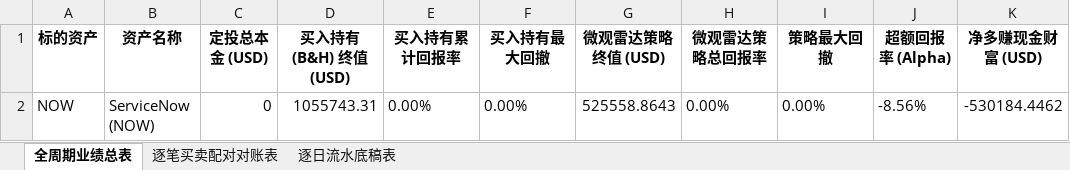
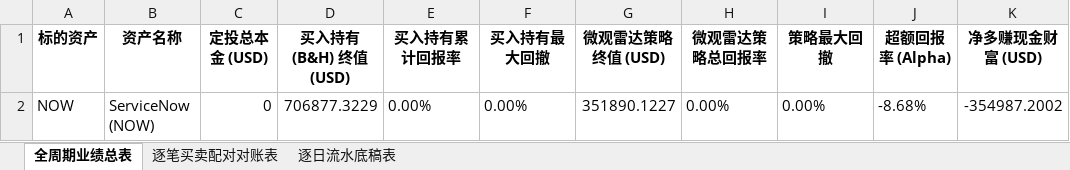
Before and after one commit to JiananZhao/html, an Excel workbook: 宏观反身性阿尔法模型_NOW微观雷达全周期对账表.xlsx, sheet 全周期业绩总表, drawn as a sheet; only a part is shown; values as stored, in another font and other column widths than the file's, no borders; the diff names each change by its address in the sheet, - before the commit and + after, or states it on an @@ line.

```diff
--- a/宏观反身性阿尔法模型_NOW微观雷达全周期对账表.xlsx (sheet 全周期业绩总表)
+++ b/宏观反身性阿尔法模型_NOW微观雷达全周期对账表.xlsx (sheet 全周期业绩总表)
-D2 (买入持有 (B&H) 终值 (USD)): 1055743.31
+D2 (买入持有 (B&H) 终值 (USD)): 706877.3229
-G2 (微观雷达策略终值 (USD)): 525558.8643
+G2 (微观雷达策略终值 (USD)): 351890.1227
-J2 (超额回报率 (Alpha)): -8.56%
+J2 (超额回报率 (Alpha)): -8.68%
-K2 (净多赚现金财富 (USD)): -530184.4462
+K2 (净多赚现金财富 (USD)): -354987.2002
```
Also changed, not shown: sheet 逐日流水底稿表, 宏观反身性阿尔法模型_IGV微观雷达全周期对账表.xlsx, 宏观反身性阿尔法模型_KRE微观雷达全周期对账表.xlsx, 42 other files.
